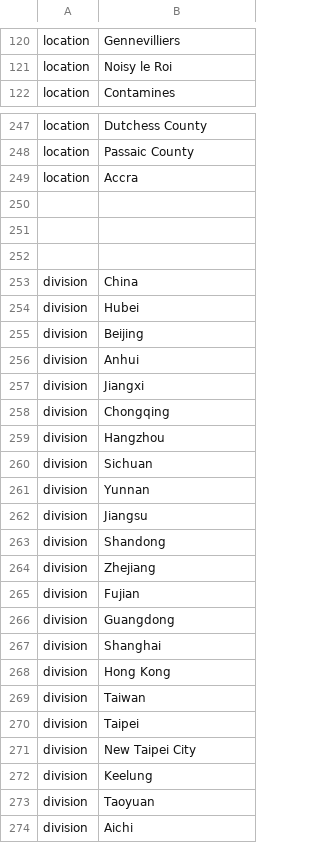
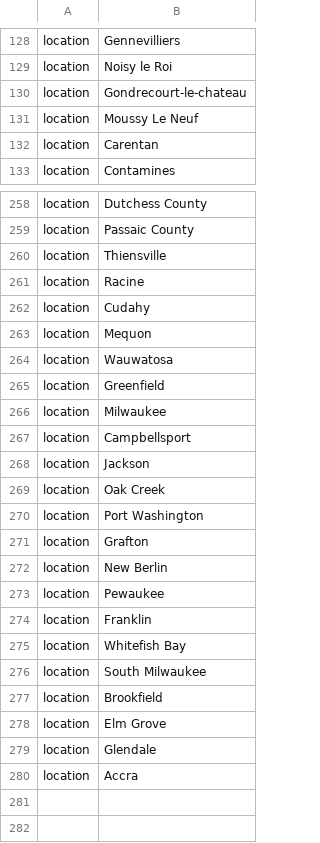
Before and after one commit to nextstrain/ncov, a TSV file: config/ordering.tsv, drawn as a sheet; only a part is shown, gaps mark what is left out; the shorter side is filled out with more unchanged rows; the diff covers the shown part only.

```diff
--- a/config/ordering.tsv
+++ b/config/ordering.tsv
@@ -121,2 +129,5 @@ location	Gennevilliers
 location	Noisy le Roi
+location	Gondrecourt-le-chateau
+location	Moussy Le Neuf
+location	Carentan
 location	Contamines
@@ -248,3 +259,24 @@ location	Dutchess County
 location	Passaic County
+location	Thiensville
+location	Racine
+location	Cudahy
+location	Mequon
+location	Wauwatosa
+location	Greenfield
+location	Milwaukee
+location	Campbellsport
+location	Jackson
+location	Oak Creek
+location	Port Washington
+location	Grafton
+location	New Berlin
+location	Pewaukee
+location	Franklin
+location	Whitefish Bay
+location	South Milwaukee
+location	Brookfield
+location	Elm Grove
+location	Glendale
 location	Accra
+
 
```
Also changed, not shown: 8 added rows elsewhere in this file, config/lat_longs.tsv, 1 other file.
